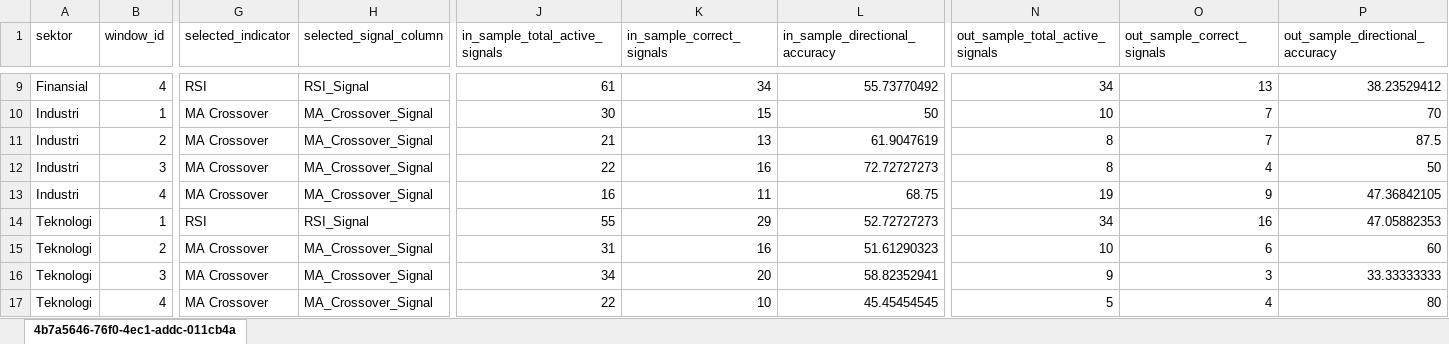
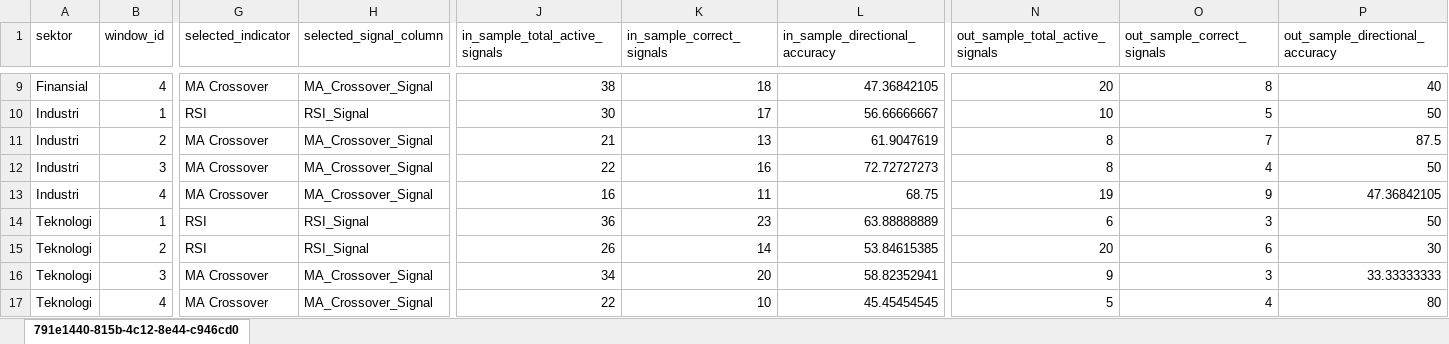
Before and after one commit to AgngPrasetyo/IHSG-Stock-Assistant, an Excel workbook: data/wfa_sector_window_selection_2024-10-21_2026-04-20.xlsx, sheet 791e1440-815b-4c12-8e44-c946cd0, drawn as a sheet; only a part is shown, gaps mark what is left out; values as stored, in another font and other column widths than the file's, no borders; the diff covers the shown part only; the diff names each change by its address in the sheet, - before the commit and + after, or states it on an @@ line.

```diff
--- a/data/wfa_sector_window_selection_2024-10-21_2026-04-20.xlsx (sheet 791e1440-815b-4c12-8e44-c946cd0)
+++ b/data/wfa_sector_window_selection_2024-10-21_2026-04-20.xlsx (sheet 791e1440-815b-4c12-8e44-c946cd0)
-sheet tab: 4b7a5646-76f0-4ec1-addc-011cb4a
+sheet tab: 791e1440-815b-4c12-8e44-c946cd0
-G9 (selected_indicator): RSI
+G9 (selected_indicator): MA Crossover
-H9 (selected_signal_column): RSI_Signal
+H9 (selected_signal_column): MA_Crossover_Signal
-J9 (in_sample_total_active_signals): 61
+J9 (in_sample_total_active_signals): 38
-K9 (in_sample_correct_signals): 34
+K9 (in_sample_correct_signals): 18
-L9 (in_sample_directional_accuracy): 55.73770492
+L9 (in_sample_directional_accuracy): 47.36842105
-N9 (out_sample_total_active_signals): 34
+N9 (out_sample_total_active_signals): 20
-O9 (out_sample_correct_signals): 13
+O9 (out_sample_correct_signals): 8
-P9 (out_sample_directional_accuracy): 38.23529412
+P9 (out_sample_directional_accuracy): 40
-G10 (selected_indicator): MA Crossover
+G10 (selected_indicator): RSI
-H10 (selected_signal_column): MA_Crossover_Signal
+H10 (selected_signal_column): RSI_Signal
-K10 (in_sample_correct_signals): 15
+K10 (in_sample_correct_signals): 17
-L10 (in_sample_directional_accuracy): 50
+L10 (in_sample_directional_accuracy): 56.66666667
-O10 (out_sample_correct_signals): 7
+O10 (out_sample_correct_signals): 5
-P10 (out_sample_directional_accuracy): 70
+P10 (out_sample_directional_accuracy): 50
-J14 (in_sample_total_active_signals): 55
+J14 (in_sample_total_active_signals): 36
-K14 (in_sample_correct_signals): 29
+K14 (in_sample_correct_signals): 23
-L14 (in_sample_directional_accuracy): 52.72727273
+L14 (in_sample_directional_accuracy): 63.88888889
-N14 (out_sample_total_active_signals): 34
+N14 (out_sample_total_active_signals): 6
-O14 (out_sample_correct_signals): 16
+O14 (out_sample_correct_signals): 3
-P14 (out_sample_directional_accuracy): 47.05882353
+P14 (out_sample_directional_accuracy): 50
-G15 (selected_indicator): MA Crossover
+G15 (selected_indicator): RSI
-H15 (selected_signal_column): MA_Crossover_Signal
+H15 (selected_signal_column): RSI_Signal
-J15 (in_sample_total_active_signals): 31
+J15 (in_sample_total_active_signals): 26
-K15 (in_sample_correct_signals): 16
+K15 (in_sample_correct_signals): 14
-L15 (in_sample_directional_accuracy): 51.61290323
+L15 (in_sample_directional_accuracy): 53.84615385
-N15 (out_sample_total_active_signals): 10
+N15 (out_sample_total_active_signals): 20
-P15 (out_sample_directional_accuracy): 60
+P15 (out_sample_directional_accuracy): 30
```
Also changed, not shown: 38 edited cells elsewhere in this sheet, data/wfa_best_indicator_by_sector_2024-10-21_2026-04-20.xlsx, data/wfa_sector_aggregate_2024-10-21_2026-04-20.xlsx, 25 other files.
